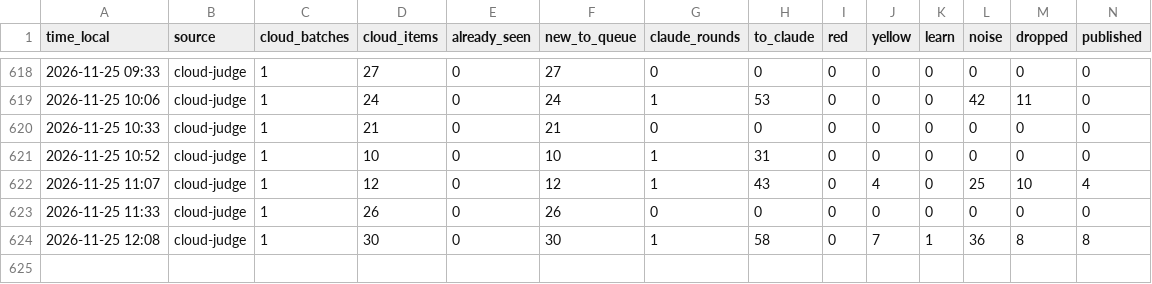
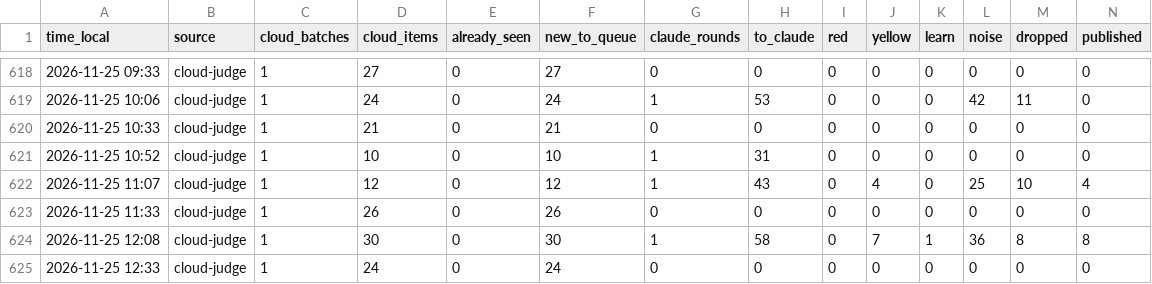
Before and after one commit to mishlyeden-stack/finpulse, a CSV file: logs/process.csv, drawn as a sheet; only a part is shown, gaps mark what is left out; rows hold the shown columns only; the diff names each change by its address in the sheet, - before the commit and + after, or states it on an @@ line.

Commit message:
judge 2026-11-25 12:33

```diff
--- a/logs/process.csv
+++ b/logs/process.csv
+row 625: 2026-11-25 12:33 | cloud-judge | 1 | 24 | 0 | 24 | 0 | 0 | 0 | 0 | 0 | 0 | 0 | 0
```
Also changed, not shown: state/judge/metrics.csv, state/judge/usage.csv, 8 other files.
